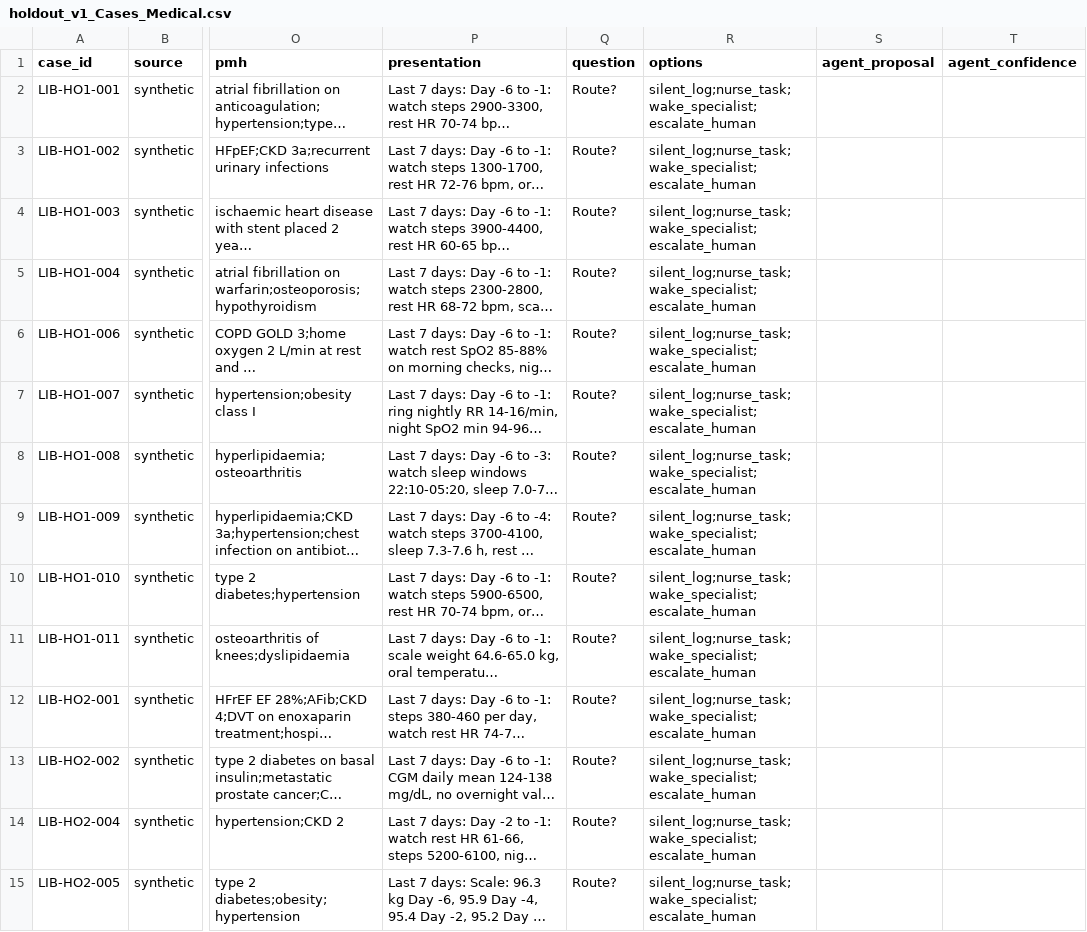
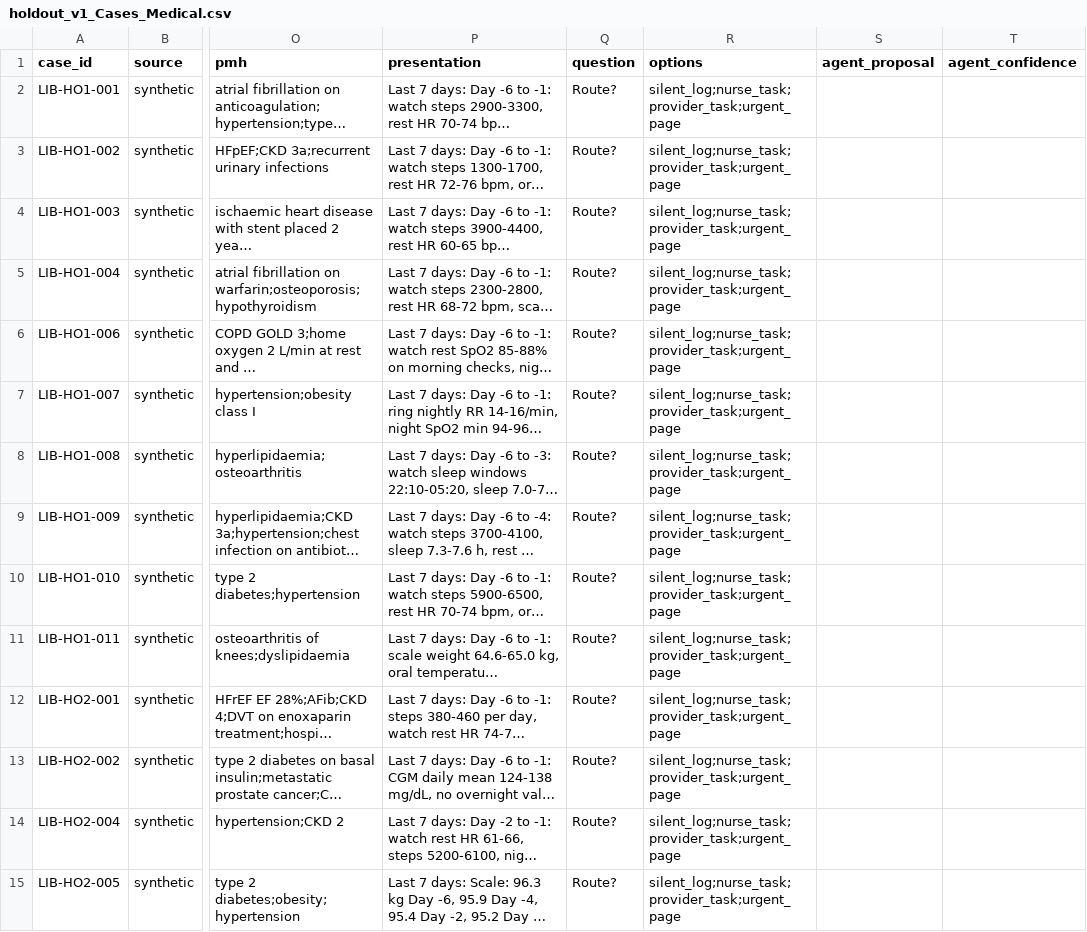
Before and after one commit to deesatzed/SDR_SpatialDecisionRouter, a CSV file: homehealth/holdout/holdout_v1_Cases_Medical.csv, drawn as a sheet; only a part is shown, gaps mark what is left out; long unchanged cells end in …; the diff covers the shown part only; the diff names each change by its address in the sheet, - before the commit and + after, or states it on an @@ line.

```diff
--- a/homehealth/holdout/holdout_v1_Cases_Medical.csv
+++ b/homehealth/holdout/holdout_v1_Cases_Medical.csv
-R2:R15 (options): silent_log;nurse_task;wake_specialist;escalate_human
+R2:R15 (options): silent_log;nurse_task;provider_task;urgent_page
```
Also changed, not shown: 46 edited cells elsewhere in this file, homehealth/fly_layer/results/per_case.csv, homehealth/holdout/results/per_case.csv, 54 other files.
